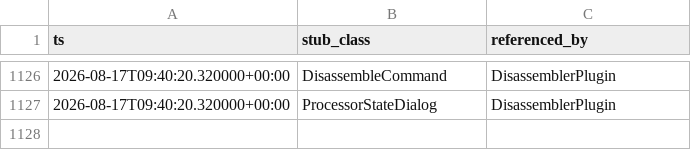
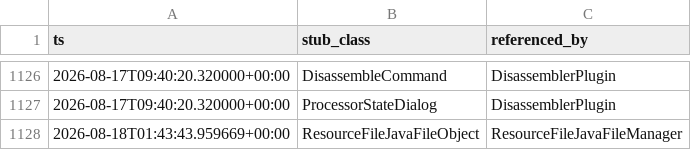
Before and after one commit to cyrex562/ghidra-rs, a TSV file: STUBS.tsv, drawn as a sheet; only a part is shown, gaps mark what is left out.

Commit message:
descent: ResourceFileJavaFileManager -> trait (orig_src/Ghidra/Features/Base/src/main/java/ghidra/app/script/ResourceFileJavaFileManager.java)

```diff
--- a/STUBS.tsv
+++ b/STUBS.tsv
@@ -1127 +1127,2 @@ ts	stub_class	referenced_by
 2026-08-17T09:40:20.320000+00:00	ProcessorStateDialog	DisassemblerPlugin
+2026-08-18T01:43:43.959669+00:00	ResourceFileJavaFileObject	ResourceFileJavaFileManager
```
Also changed, not shown: 4 other files.
